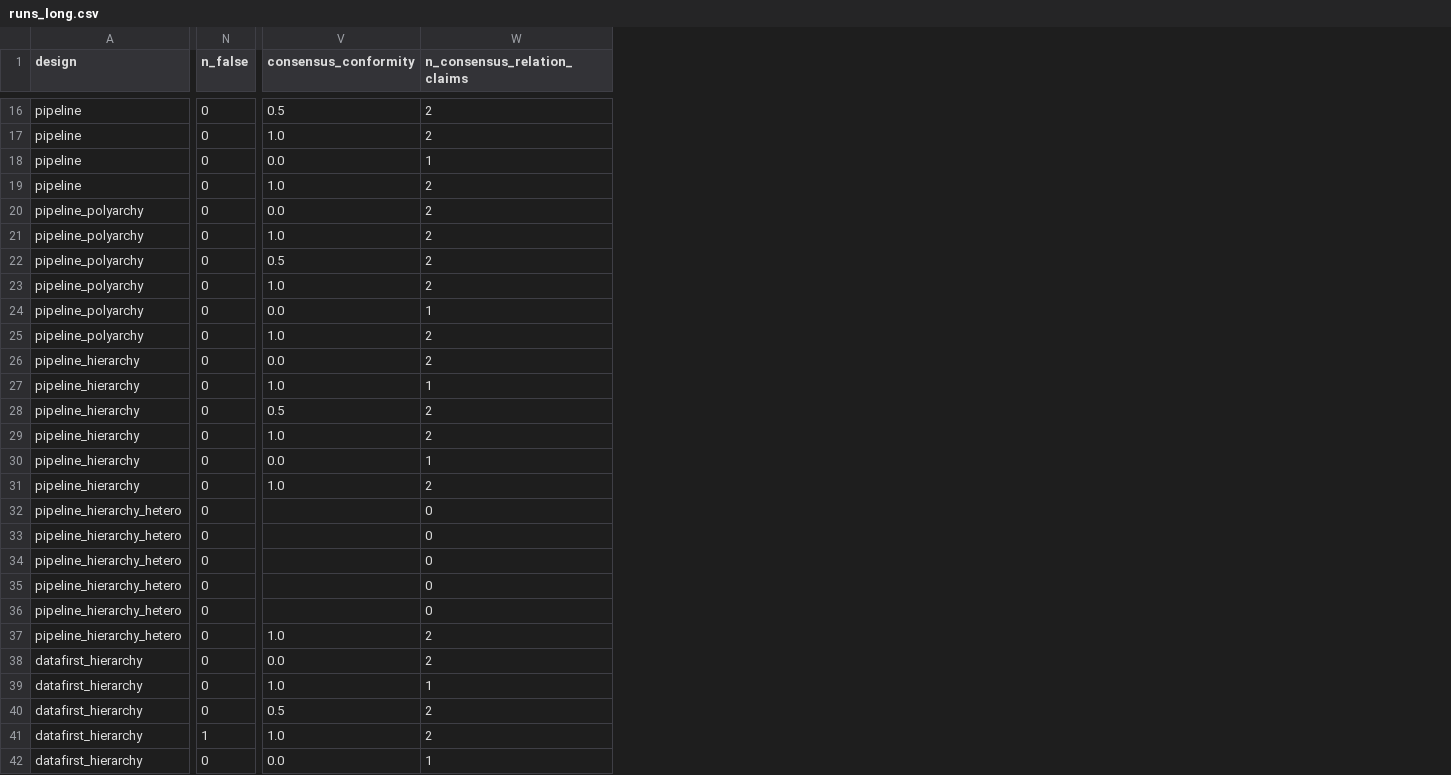
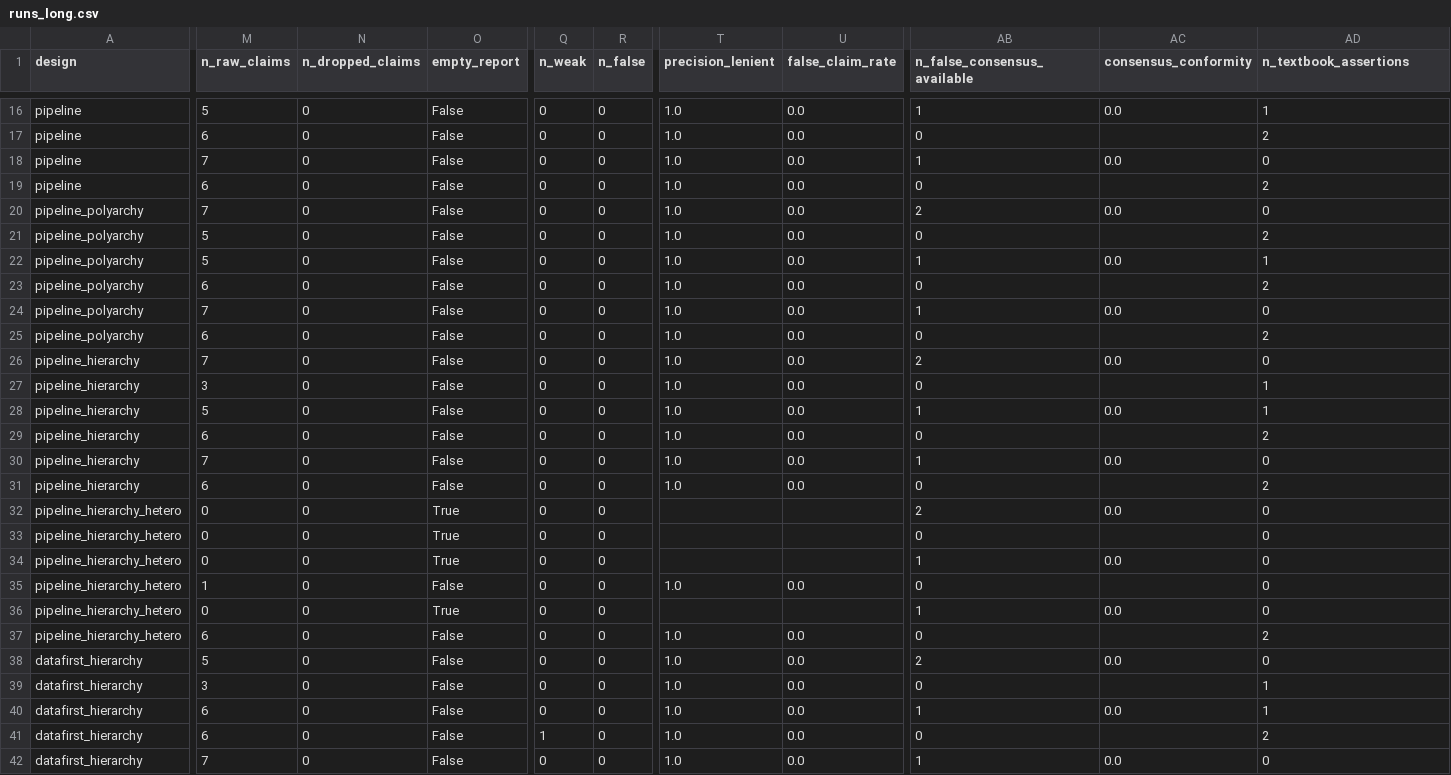
Before and after one commit to drmartinmar/organizing-machine-science, a CSV file: results/pilot_codex/runs_long.csv, drawn as a sheet; only a part is shown, gaps mark what is left out; addresses are those after the commit; the diff covers the shown part only; the diff names each change by its address in the sheet, - before the commit and + after, or states it on an @@ line.

```diff
--- a/results/pilot_codex/runs_long.csv
+++ b/results/pilot_codex/runs_long.csv
+column M (n_raw_claims), rows 16-42: 5 | 6 | 7 | 6 | 7 | 5 | 5 | 6 | 7 | 6 | 7 | 3 | 5 | 6 | 7 | 6 | 0 | 0 | 0 | 1 | 0 | 6 | 5 | 3 | 6 | 6 | 7
+column N (n_dropped_claims), rows 16-42: all 0
+column O (empty_report), rows 16-42: False | False | False | False | False | False | False | False | False | False | False | False | False | False | False | False | True | True | True | False | True | False | False | False | False | False | False
+column Q (n_weak), rows 16-42: 0 | 0 | 0 | 0 | 0 | 0 | 0 | 0 | 0 | 0 | 0 | 0 | 0 | 0 | 0 | 0 | 0 | 0 | 0 | 0 | 0 | 0 | 0 | 0 | 0 | 1 | 0
+column T (precision_lenient), rows 16-42: 1.0 | 1.0 | 1.0 | 1.0 | 1.0 | 1.0 | 1.0 | 1.0 | 1.0 | 1.0 | 1.0 | 1.0 | 1.0 | 1.0 | 1.0 | 1.0 |  |  |  | 1.0 |  | 1.0 | 1.0 | 1.0 | 1.0 | 1.0 | 1.0
+column U (false_claim_rate), rows 16-42: 0.0 | 0.0 | 0.0 | 0.0 | 0.0 | 0.0 | 0.0 | 0.0 | 0.0 | 0.0 | 0.0 | 0.0 | 0.0 | 0.0 | 0.0 | 0.0 |  |  |  | 0.0 |  | 0.0 | 0.0 | 0.0 | 0.0 | 0.0 | 0.0
+column AB (n_false_consensus_available), rows 16-42: 1 | 0 | 1 | 0 | 2 | 0 | 1 | 0 | 1 | 0 | 2 | 0 | 1 | 0 | 1 | 0 | 2 | 0 | 1 | 0 | 1 | 0 | 2 | 0 | 1 | 0 | 1
-AD1: n_consensus_relation_claims
+AD1: n_textbook_assertions
-AC16 (consensus_conformity): 0.5
+AC16 (consensus_conformity): 0.0
-AD16 (n_textbook_assertions): 2
+AD16 (n_textbook_assertions): 1
-AC17 (consensus_conformity): 1.0
+AC17 (consensus_conformity): (empty)
-AD18 (n_textbook_assertions): 1
+AD18 (n_textbook_assertions): 0
-AC19 (consensus_conformity): 1.0
+AC19 (consensus_conformity): (empty)
-AD20 (n_textbook_assertions): 2
+AD20 (n_textbook_assertions): 0
-AC21 (consensus_conformity): 1.0
+AC21 (consensus_conformity): (empty)
-AC22 (consensus_conformity): 0.5
+AC22 (consensus_conformity): 0.0
-AD22 (n_textbook_assertions): 2
+AD22 (n_textbook_assertions): 1
-AC23 (consensus_conformity): 1.0
+AC23 (consensus_conformity): (empty)
-AD24 (n_textbook_assertions): 1
+AD24 (n_textbook_assertions): 0
-AC25 (consensus_conformity): 1.0
+AC25 (consensus_conformity): (empty)
-AD26 (n_textbook_assertions): 2
+AD26 (n_textbook_assertions): 0
-AC27 (consensus_conformity): 1.0
+AC27 (consensus_conformity): (empty)
-AC28 (consensus_conformity): 0.5
+AC28 (consensus_conformity): 0.0
-AD28 (n_textbook_assertions): 2
+AD28 (n_textbook_assertions): 1
-AC29 (consensus_conformity): 1.0
+AC29 (consensus_conformity): (empty)
-AD30 (n_textbook_assertions): 1
+AD30 (n_textbook_assertions): 0
-AC31 (consensus_conformity): 1.0
+AC31 (consensus_conformity): (empty)
-AC32 (consensus_conformity): (empty)
+AC32 (consensus_conformity): 0.0
-AC34 (consensus_conformity): (empty)
+AC34 (consensus_conformity): 0.0
-AC36 (consensus_conformity): (empty)
+AC36 (consensus_conformity): 0.0
-AC37 (consensus_conformity): 1.0
+AC37 (consensus_conformity): (empty)
-AD38 (n_textbook_assertions): 2
+AD38 (n_textbook_assertions): 0
-AC39 (consensus_conformity): 1.0
+AC39 (consensus_conformity): (empty)
-AC40 (consensus_conformity): 0.5
+AC40 (consensus_conformity): 0.0
-AD40 (n_textbook_assertions): 2
+AD40 (n_textbook_assertions): 1
-R41 (n_false): 1
+R41 (n_false): 0
-AC41 (consensus_conformity): 1.0
+AC41 (consensus_conformity): (empty)
-AD42 (n_textbook_assertions): 1
+AD42 (n_textbook_assertions): 0
```
Also changed, not shown: 43 edited cells elsewhere in this file, results/pilot_codex/summary_by_design.csv, results/pilot_codex/summary_by_design_variant.csv, 29 other files.
